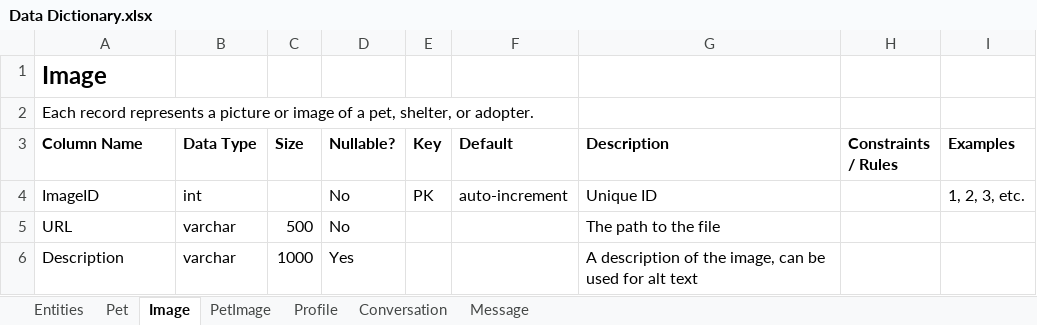
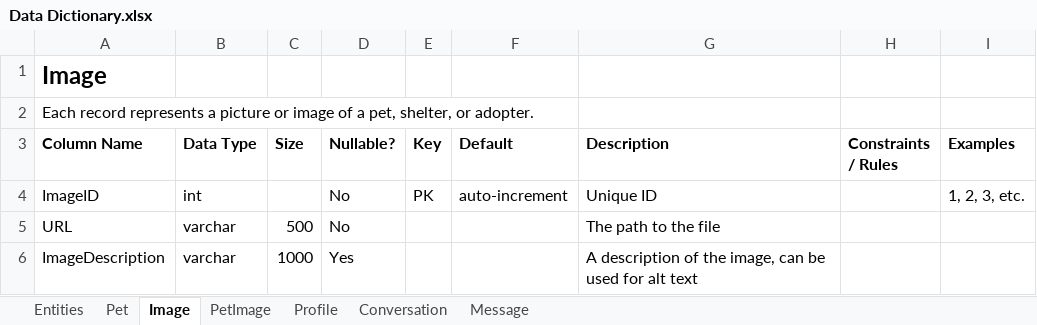
Before and after one commit to kthomascsp/pet-adoption-platform, an Excel workbook: Data Dictionary.xlsx, sheet Image, drawn as a sheet; values as stored, in another font and other column widths than the file's, no borders; table styles not drawn; the diff names each change by its address in the sheet, - before the commit and + after, or states it on an @@ line.

```diff
--- a/Data Dictionary.xlsx (sheet Image)
+++ b/Data Dictionary.xlsx (sheet Image)
-A6 (Column Name): Description
+A6 (Column Name): ImageDescription
```
Also changed, not shown: sheet Pet, sheet Profile, sheet PetImage, 5 other files.
